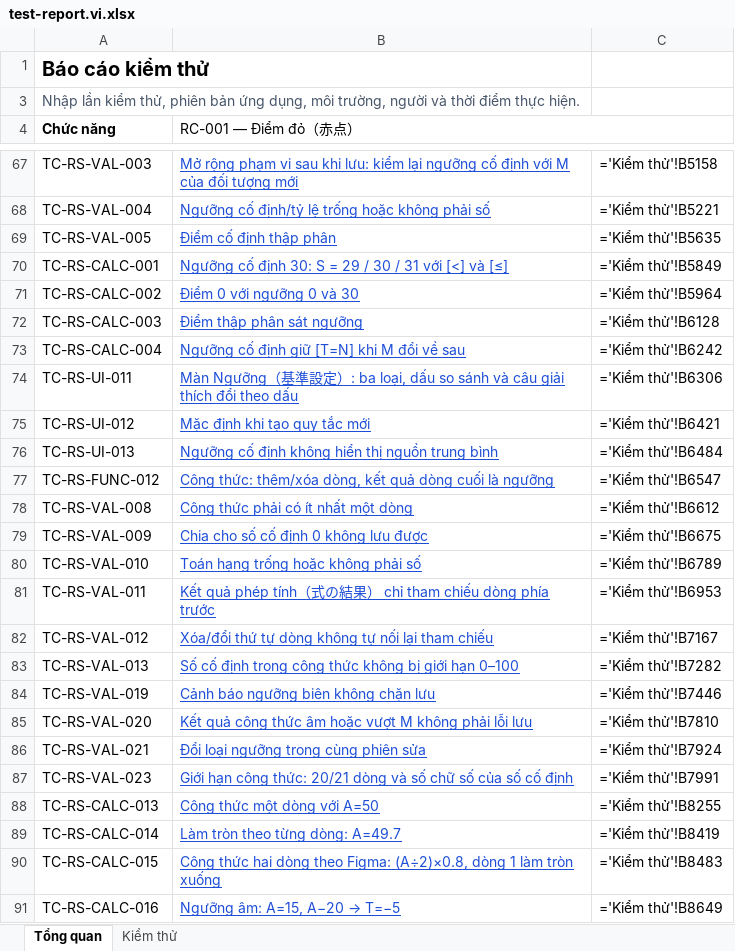
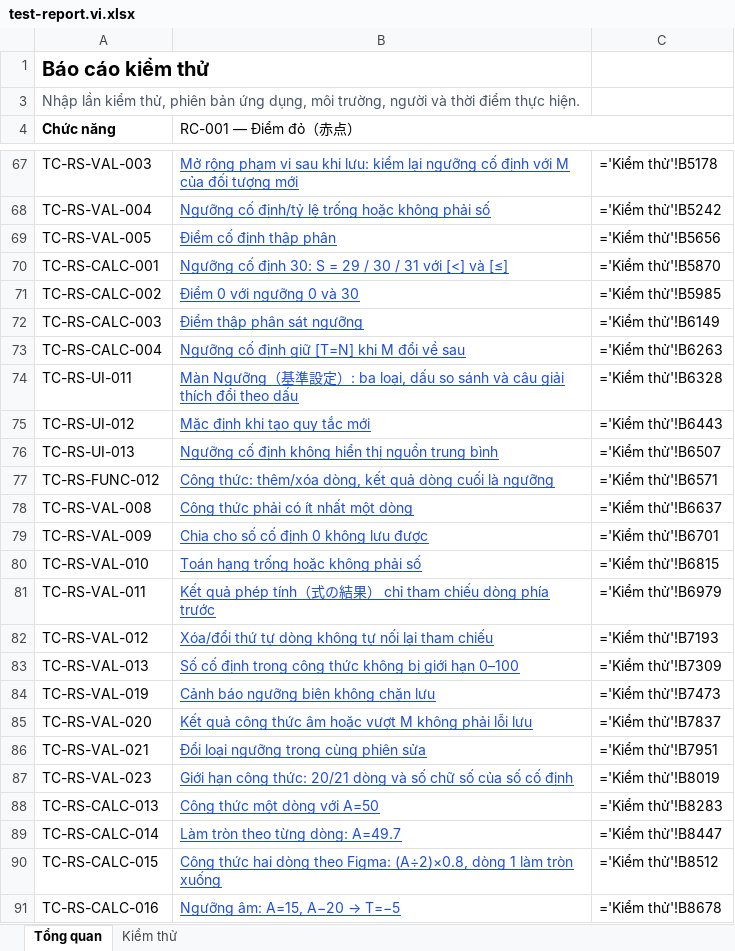
Before and after one commit to TryHand-Co-Ltd/blend-context, an Excel workbook: features/RC-001-red-score/docs/v2/test-spec/test-report.vi.xlsx, sheet Tổng quan, drawn as a sheet; only a part is shown, gaps mark what is left out; values as stored, in another font and other column widths than the file's, no borders; formulas without a stored value are shown as written; the diff covers the shown part only; the diff names each change by its address in the sheet, - before the commit and + after, or states it on an @@ line.

```diff
--- a/features/RC-001-red-score/docs/v2/test-spec/test-report.vi.xlsx (sheet Tổng quan)
+++ b/features/RC-001-red-score/docs/v2/test-spec/test-report.vi.xlsx (sheet Tổng quan)
-C67: ='Kiểm thử'!B5158
+C67: ='Kiểm thử'!B5178
-C68: ='Kiểm thử'!B5221
+C68: ='Kiểm thử'!B5242
-C69: ='Kiểm thử'!B5635
+C69: ='Kiểm thử'!B5656
-C70: ='Kiểm thử'!B5849
+C70: ='Kiểm thử'!B5870
-C71: ='Kiểm thử'!B5964
+C71: ='Kiểm thử'!B5985
-C72: ='Kiểm thử'!B6128
+C72: ='Kiểm thử'!B6149
-C73: ='Kiểm thử'!B6242
+C73: ='Kiểm thử'!B6263
-C74: ='Kiểm thử'!B6306
+C74: ='Kiểm thử'!B6328
-C75: ='Kiểm thử'!B6421
+C75: ='Kiểm thử'!B6443
-C76: ='Kiểm thử'!B6484
+C76: ='Kiểm thử'!B6507
-C77: ='Kiểm thử'!B6547
+C77: ='Kiểm thử'!B6571
-C78: ='Kiểm thử'!B6612
+C78: ='Kiểm thử'!B6637
-C79: ='Kiểm thử'!B6675
+C79: ='Kiểm thử'!B6701
-C80: ='Kiểm thử'!B6789
+C80: ='Kiểm thử'!B6815
-C81: ='Kiểm thử'!B6953
+C81: ='Kiểm thử'!B6979
-C82: ='Kiểm thử'!B7167
+C82: ='Kiểm thử'!B7193
-C83: ='Kiểm thử'!B7282
+C83: ='Kiểm thử'!B7309
-C84: ='Kiểm thử'!B7446
+C84: ='Kiểm thử'!B7473
-C85: ='Kiểm thử'!B7810
+C85: ='Kiểm thử'!B7837
-C86: ='Kiểm thử'!B7924
+C86: ='Kiểm thử'!B7951
-C87: ='Kiểm thử'!B7991
+C87: ='Kiểm thử'!B8019
-C88: ='Kiểm thử'!B8255
+C88: ='Kiểm thử'!B8283
-C89: ='Kiểm thử'!B8419
+C89: ='Kiểm thử'!B8447
-C90: ='Kiểm thử'!B8483
+C90: ='Kiểm thử'!B8512
-C91: ='Kiểm thử'!B8649
+C91: ='Kiểm thử'!B8678
```
Also changed, not shown: 192 edited cells and cell formats elsewhere in this sheet, sheet Kiểm thử, hidden cells, 3 other files.
